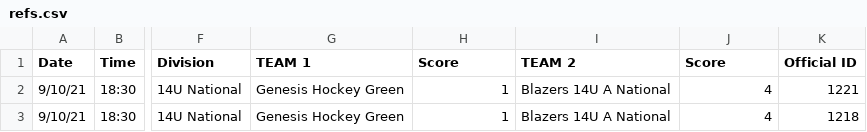
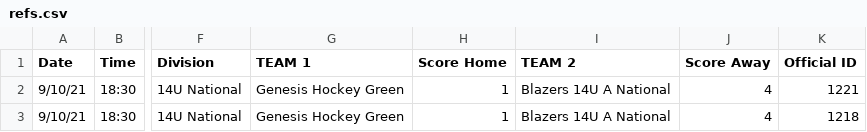
Before and after one commit to marcoman/marcoman, a CSV file: refzone/python/refs.csv, drawn as a sheet; only a part is shown, gaps mark what is left out; the diff names each change by its address in the sheet, - before the commit and + after, or states it on an @@ line.

```diff
--- a/refzone/python/refs.csv
+++ b/refzone/python/refs.csv
-H1: Score
+H1: Score Home
-J1: Score
+J1: Score Away
```
Also changed, not shown: 1 other file.
